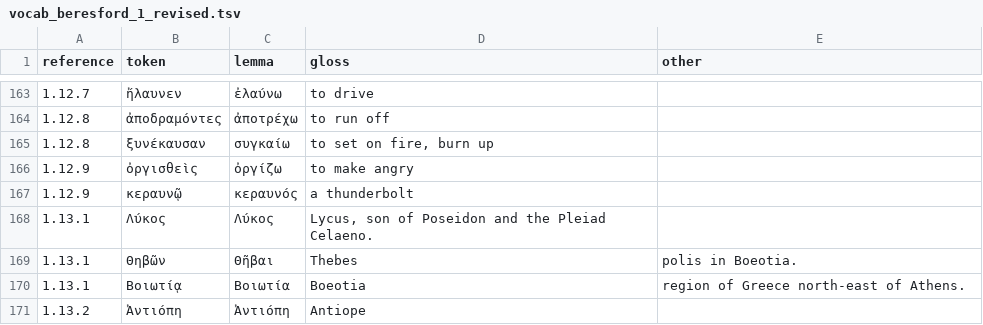
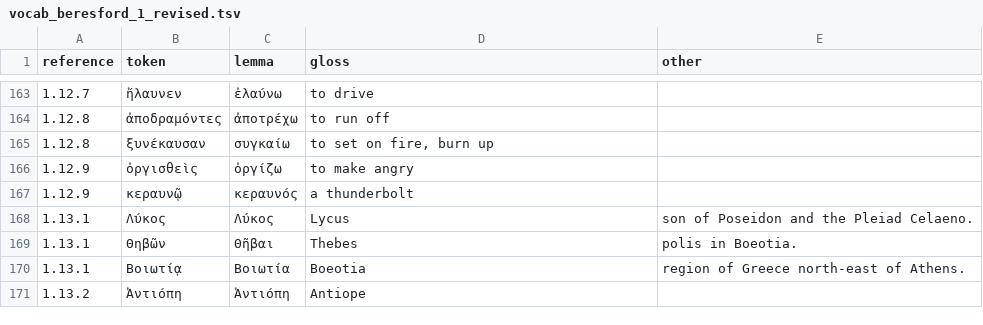
Before and after one commit to FergusJPWalsh/Beresford, a TSV file: vocab_beresford_1_revised.tsv, drawn as a sheet; only a part is shown, gaps mark what is left out.

Commit message:
Update vocab_beresford_1_revised.tsv

```diff
--- a/vocab_beresford_1_revised.tsv
+++ b/vocab_beresford_1_revised.tsv
@@ -167,3 +167,3 @@ reference	token	lemma	gloss	other
 1.12.9	κεραυνῷ	κεραυνός	a thunderbolt	
-1.13.1	Λύκος	Λύκος	Lycus, son of Poseidon and the Pleiad Celaeno.
+1.13.1	Λύκος	Λύκος	Lycus	son of Poseidon and the Pleiad Celaeno.
 1.13.1	Θηβῶν	Θῆβαι	Thebes	polis in Boeotia.
```
